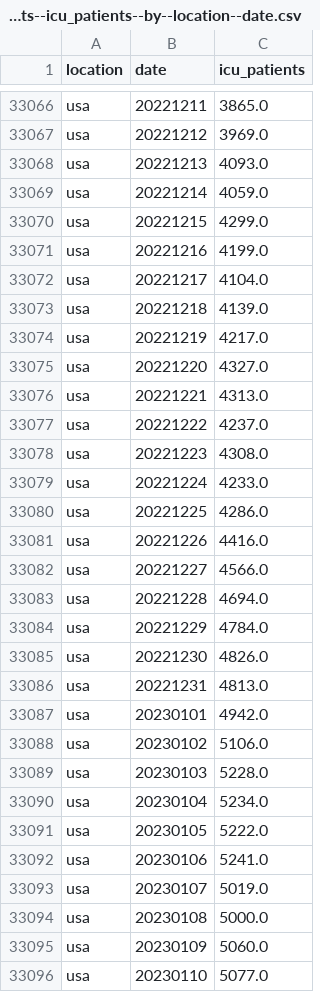
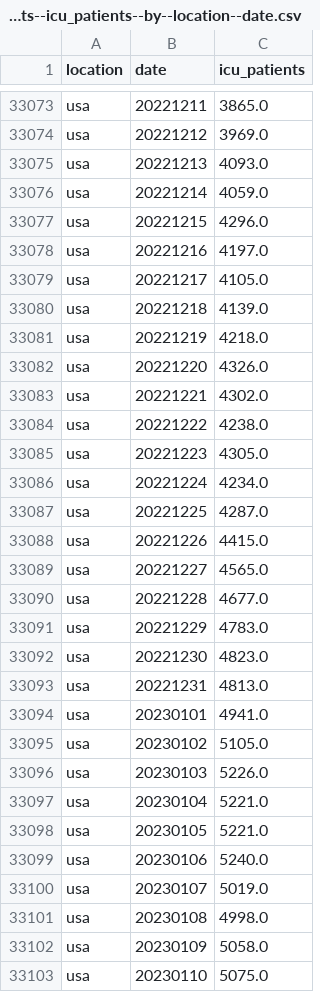
Before and after one commit to open-numbers/ddf--owid--covid_19, a CSV file: ddf--datapoints--icu_patients--by--location--date.csv, drawn as a sheet; only a part is shown, gaps mark what is left out; the diff covers the shown part only.

```diff
--- a/ddf--datapoints--icu_patients--by--location--date.csv
+++ b/ddf--datapoints--icu_patients--by--location--date.csv
@@ -33069,28 +33076,28 @@ usa,20221213,4093.0
 usa,20221214,4059.0
-usa,20221215,4299.0
-usa,20221216,4199.0
-usa,20221217,4104.0
+usa,20221215,4296.0
+usa,20221216,4197.0
+usa,20221217,4105.0
 usa,20221218,4139.0
-usa,20221219,4217.0
-usa,20221220,4327.0
-usa,20221221,4313.0
-usa,20221222,4237.0
-usa,20221223,4308.0
-usa,20221224,4233.0
-usa,20221225,4286.0
-usa,20221226,4416.0
-usa,20221227,4566.0
-usa,20221228,4694.0
-usa,20221229,4784.0
-usa,20221230,4826.0
+usa,20221219,4218.0
+usa,20221220,4326.0
+usa,20221221,4302.0
+usa,20221222,4238.0
+usa,20221223,4305.0
+usa,20221224,4234.0
+usa,20221225,4287.0
+usa,20221226,4415.0
+usa,20221227,4565.0
+usa,20221228,4677.0
+usa,20221229,4783.0
+usa,20221230,4823.0
 usa,20221231,4813.0
-usa,20230101,4942.0
-usa,20230102,5106.0
-usa,20230103,5228.0
-usa,20230104,5234.0
-usa,20230105,5222.0
-usa,20230106,5241.0
+usa,20230101,4941.0
+usa,20230102,5105.0
+usa,20230103,5226.0
+usa,20230104,5221.0
+usa,20230105,5221.0
+usa,20230106,5240.0
 usa,20230107,5019.0
-usa,20230108,5000.0
-usa,20230109,5060.0
-usa,20230110,5077.0
+usa,20230108,4998.0
+usa,20230109,5058.0
+usa,20230110,5075.0
```
Also changed, not shown: 8 added rows and 15 edited cells elsewhere in this file, ddf--datapoints--hosp_patients--by--location--date.csv, ddf--datapoints--hosp_patients_per_million--by--location--date.csv, 34 other files.
